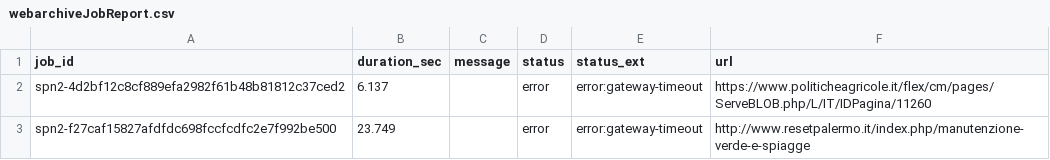
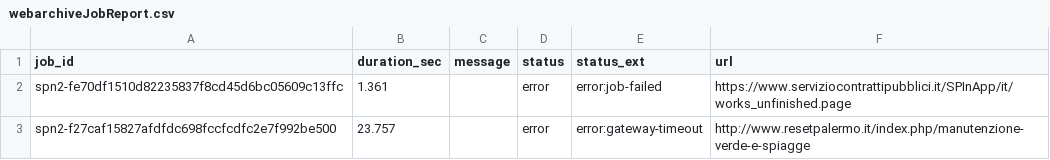
Before and after one commit to aborruso/archivioDatiPubbliciPreziosi, a CSV file: docs/webarchive/webarchiveJobReport.csv, drawn as a sheet.

```diff
--- a/docs/webarchive/webarchiveJobReport.csv
+++ b/docs/webarchive/webarchiveJobReport.csv
@@ -1,3 +1,3 @@
 job_id,duration_sec,message,status,status_ext,url
-spn2-4d2bf12c8cf889efa2982f61b48b81812c37ced2,6.137,,error,error:gateway-timeout,https://www.politicheagricole.it/flex/cm/pages/ServeBLOB.php/L/IT/IDPagina/11260
-spn2-f27caf15827afdfdc698fccfcdfc2e7f992be500,23.749,,error,error:gateway-timeout,http://www.resetpalermo.it/index.php/manutenzione-verde-e-spiagge
+spn2-fe70df1510d82235837f8cd45d6bc05609c13ffc,1.361,,error,error:job-failed,https://www.serviziocontrattipubblici.it/SPInApp/it/works_unfinished.page
+spn2-f27caf15827afdfdc698fccfcdfc2e7f992be500,23.757,,error,error:gateway-timeout,http://www.resetpalermo.it/index.php/manutenzione-verde-e-spiagge
```
Also changed, not shown: docs/webarchive/webarchiveLatest.tsv, 1 other file.
